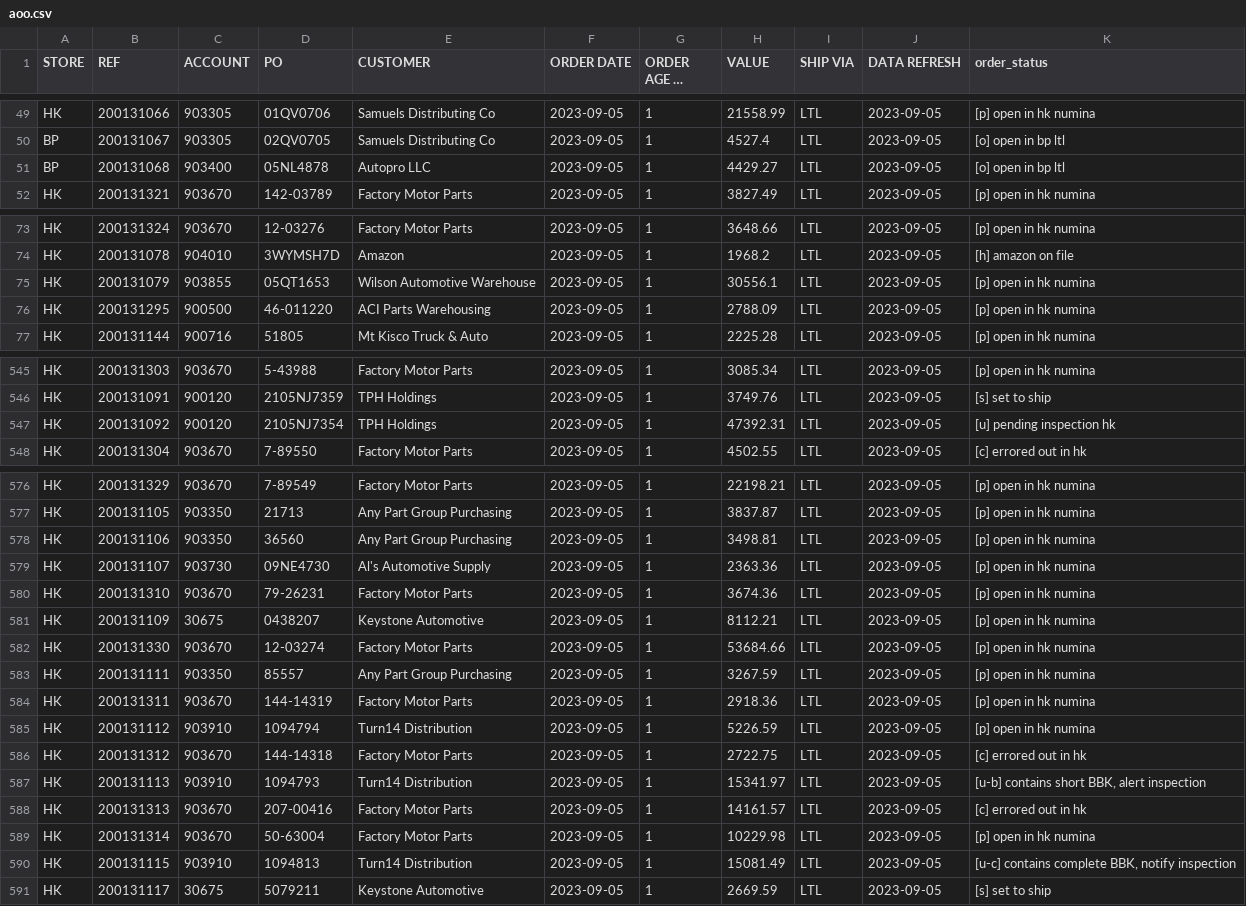
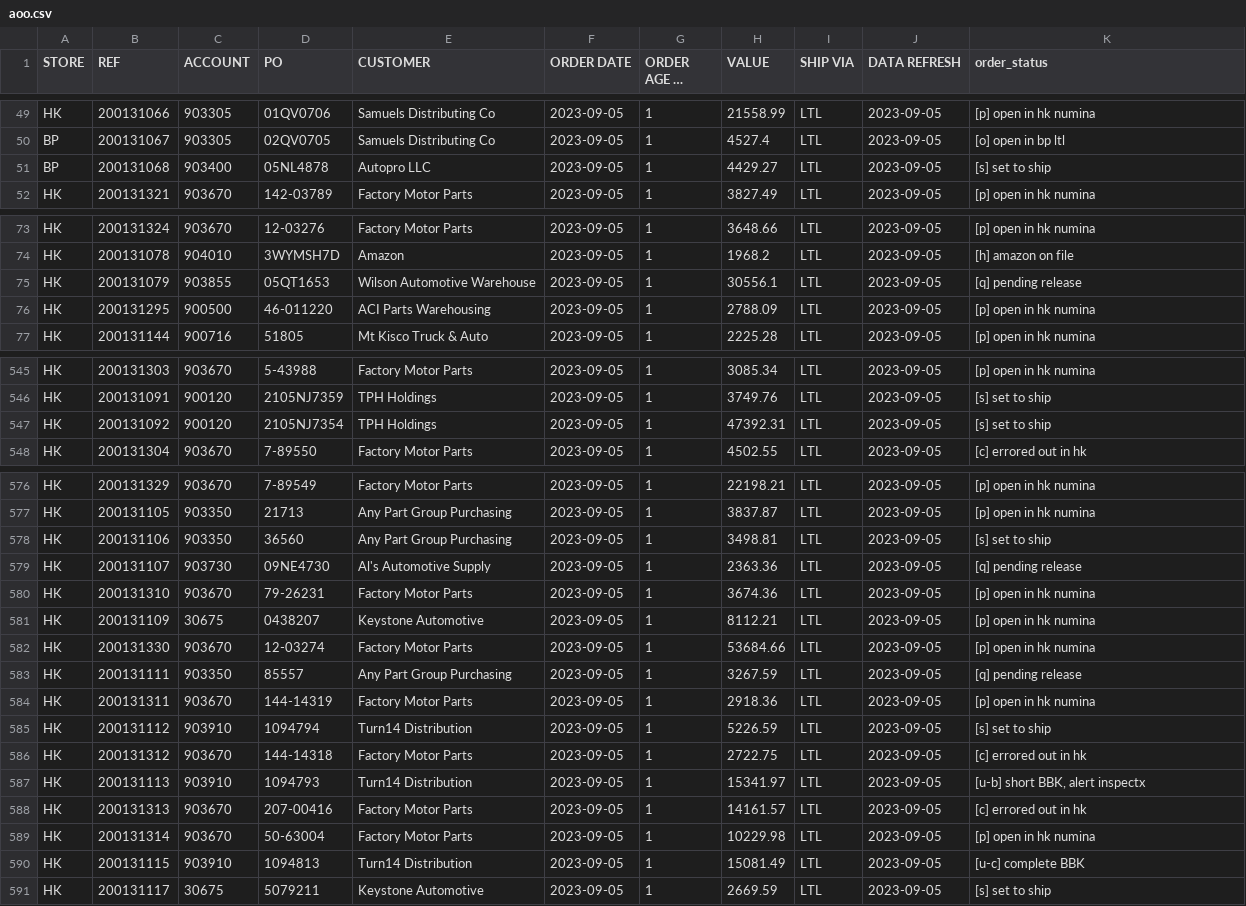
Before and after one commit to MisterAwo/data, a CSV file: aoo.csv, drawn as a sheet; only a part is shown, gaps mark what is left out; long unchanged cells end in …; the diff covers the shown part only.

Commit message:
update

```diff
--- a/aoo.csv
+++ b/aoo.csv
@@ -50,3 +50,3 @@ HK,200131066,903305,01QV0706,Samuels Distributing Co,2023-09-05,1,21558.99,LTL,2
 BP,200131067,903305,02QV0705,Samuels Distributing Co,2023-09-05,1,4527.4,LTL,2023-09-05,[o] open in bp ltl
-BP,200131068,903400,05NL4878,Autopro LLC,2023-09-05,1,4429.27,LTL,2023-09-05,[o] open in bp ltl
+BP,200131068,903400,05NL4878,Autopro LLC,2023-09-05,1,4429.27,LTL,2023-09-05,[s] set to ship
 HK,200131321,903670,142-03789,Factory Motor Parts,2023-09-05,1,3827.49,LTL,2023-09-05,[p] open in hk numina
@@ -74,3 +74,3 @@ HK,200131324,903670,12-03276,Factory Motor Parts,2023-09-05,1,3648.66,LTL,2023-0
 HK,200131078,904010,3WYMSH7D,Amazon,2023-09-05,1,1968.2,LTL,2023-09-05,[h] amazon on file
-HK,200131079,903855,05QT1653,Wilson Automotive Warehouse,2023-09-05,1,30556.1,LTL,2023-09-05,[p] open in hk numina
+HK,200131079,903855,05QT1653,Wilson Automotive Warehouse,2023-09-05,1,30556.1,LTL,2023-09-05,[q] pending release
 HK,200131295,900500,46-011220,ACI Parts Warehousing,2023-09-05,1,2788.09,LTL,2023-09-05,[p] open in hk numina
@@ -546,3 +546,3 @@ HK,200131303,903670,5-43988,Factory Motor Parts,2023-09-05,1,3085.34,LTL,2023-09
 HK,200131091,900120,2105NJ7359,TPH Holdings,2023-09-05,1,3749.76,LTL,2023-09-05,[s] set to ship
-HK,200131092,900120,2105NJ7354,TPH Holdings,2023-09-05,1,47392.31,LTL,2023-09-05,[u] pending inspection hk
+HK,200131092,900120,2105NJ7354,TPH Holdings,2023-09-05,1,47392.31,LTL,2023-09-05,[s] set to ship
 HK,200131304,903670,7-89550,Factory Motor Parts,2023-09-05,1,4502.55,LTL,2023-09-05,[c] errored out in hk
@@ -577,4 +577,4 @@ HK,200131329,903670,7-89549,Factory Motor Parts,2023-09-05,1,22198.21,LTL,2023-0
 HK,200131105,903350,21713,Any Part Group Purchasing,2023-09-05,1,3837.87,LTL,2023-09-05,[p] open in hk numina
-HK,200131106,903350,36560,Any Part Group Purchasing,2023-09-05,1,3498.81,LTL,2023-09-05,[p] open in hk numina
-HK,200131107,903730,09NE4730,Al's Automotive Supply,2023-09-05,1,2363.36,LTL,2023-09-05,[p] open in hk numina
+HK,200131106,903350,36560,Any Part Group Purchasing,2023-09-05,1,3498.81,LTL,2023-09-05,[s] set to ship
+HK,200131107,903730,09NE4730,Al's Automotive Supply,2023-09-05,1,2363.36,LTL,2023-09-05,[q] pending release
 HK,200131310,903670,79-26231,Factory Motor Parts,2023-09-05,1,3674.36,LTL,2023-09-05,[p] open in hk numina
@@ -582,10 +582,10 @@ HK,200131109,30675,0438207,Keystone Automotive,2023-09-05,1,8112.21,LTL,2023-09-
 HK,200131330,903670,12-03274,Factory Motor Parts,2023-09-05,1,53684.66,LTL,2023-09-05,[p] open in hk numina
-HK,200131111,903350,85557,Any Part Group Purchasing,2023-09-05,1,3267.59,LTL,2023-09-05,[p] open in hk numina
+HK,200131111,903350,85557,Any Part Group Purchasing,2023-09-05,1,3267.59,LTL,2023-09-05,[q] pending release
 HK,200131311,903670,144-14319,Factory Motor Parts,2023-09-05,1,2918.36,LTL,2023-09-05,[p] open in hk numina
-HK,200131112,903910,1094794,Turn14 Distribution,2023-09-05,1,5226.59,LTL,2023-09-05,[p] open in hk numina
+HK,200131112,903910,1094794,Turn14 Distribution,2023-09-05,1,5226.59,LTL,2023-09-05,[s] set to ship
 HK,200131312,903670,144-14318,Factory Motor Parts,2023-09-05,1,2722.75,LTL,2023-09-05,[c] errored out in hk
-HK,200131113,903910,1094793,Turn14 Distribution,2023-09-05,1,15341.97,LTL,2023-09-05,"[u-b] contains short BBK, alert inspection"
+HK,200131113,903910,1094793,Turn14 Distribution,2023-09-05,1,15341.97,LTL,2023-09-05,"[u-b] short BBK, alert inspectx"
 HK,200131313,903670,207-00416,Factory Motor Parts,2023-09-05,1,14161.57,LTL,2023-09-05,[c] errored out in hk
 HK,200131314,903670,50-63004,Factory Motor Parts,2023-09-05,1,10229.98,LTL,2023-09-05,[p] open in hk numina
-HK,200131115,903910,1094813,Turn14 Distribution,2023-09-05,1,15081.49,LTL,2023-09-05,"[u-c] contains complete BBK, notify inspection"
+HK,200131115,903910,1094813,Turn14 Distribution,2023-09-05,1,15081.49,LTL,2023-09-05,[u-c] complete BBK
 HK,200131117,30675,5079211,Keystone Automotive,2023-09-05,1,2669.59,LTL,2023-09-05,[s] set to ship
```
Also changed, not shown: 6 edited cells elsewhere in this file.
